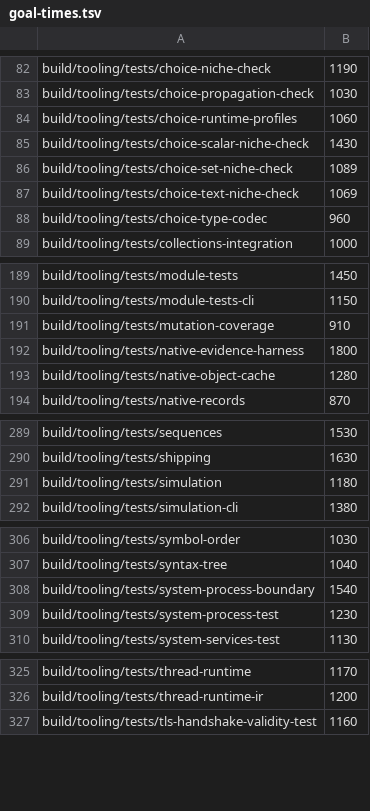
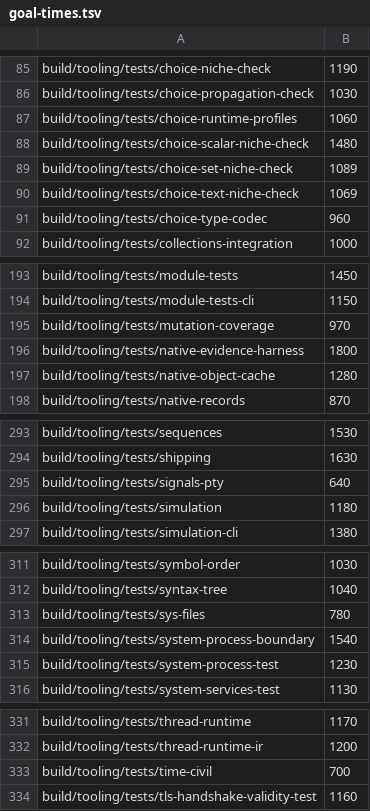
Before and after one commit to O4FDev/MinLang, a TSV file: tools/fast-gate/goal-times.tsv, drawn as a sheet; only a part is shown, gaps mark what is left out; the diff covers the shown part only.

Commit message:
chore(fast-gate): packing times from the first 8-shard proof run

```diff
--- a/tools/fast-gate/goal-times.tsv
+++ b/tools/fast-gate/goal-times.tsv
@@ -84,3 +87,3 @@ build/tooling/tests/choice-propagation-check	1030
 build/tooling/tests/choice-runtime-profiles	1060
-build/tooling/tests/choice-scalar-niche-check	1430
+build/tooling/tests/choice-scalar-niche-check	1480
 build/tooling/tests/choice-set-niche-check	1089
@@ -190,3 +194,3 @@ build/tooling/tests/module-tests	1450
 build/tooling/tests/module-tests-cli	1150
-build/tooling/tests/mutation-coverage	910
+build/tooling/tests/mutation-coverage	970
 build/tooling/tests/native-evidence-harness	1800
@@ -290,2 +294,3 @@ build/tooling/tests/sequences	1530
 build/tooling/tests/shipping	1630
+build/tooling/tests/signals-pty	640
 build/tooling/tests/simulation	1180
@@ -307,2 +312,3 @@ build/tooling/tests/symbol-order	1030
 build/tooling/tests/syntax-tree	1040
+build/tooling/tests/sys-files	780
 build/tooling/tests/system-process-boundary	1540
@@ -326,2 +332,3 @@ build/tooling/tests/thread-runtime	1170
 build/tooling/tests/thread-runtime-ir	1200
+build/tooling/tests/time-civil	700
 build/tooling/tests/tls-handshake-validity-test	1160
```
Also changed, not shown: 6 added rows and 6 edited cells elsewhere in this file, tools/fast-gate/times.tsv.
